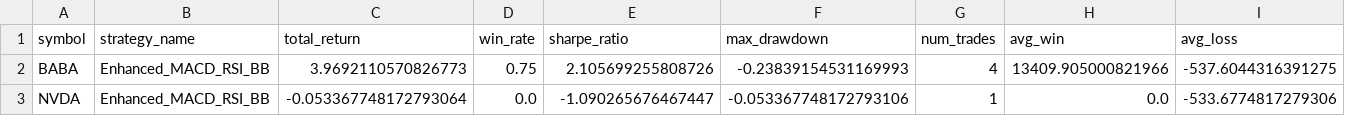
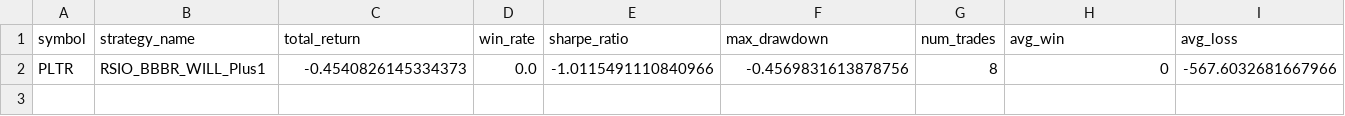
Before and after one commit to fleebly/ai_opt_expert, a CSV file: report_assets/scan_results.csv, drawn as a sheet; removed rows and columns are numbered as before the commit, all else as after; the diff names each change by its address in the sheet, - before the commit and + after, or states it on an @@ line.

```diff
--- a/report_assets/scan_results.csv
+++ b/report_assets/scan_results.csv
-row 2: BABA | Enhanced_MACD_RSI_BB | 3.9692110570826773 | 0.75 | 2.105699255808726 | -0.23839154531169993 | 4 | 13409.905000821966 | -537.6044316391275
-row 3: NVDA | Enhanced_MACD_RSI_BB | -0.053367748172793064 | 0.0 | -1.090265676467447 | -0.053367748172793106 | 1 | 0.0 | -533.6774817279306
+row 2: PLTR | RSIO_BBBR_WILL_Plus1 | -0.4540826145334373 | 0.0 | -1.0115491110840966 | -0.4569831613878756 | 8 | 0 | -567.6032681667966
```
Also changed, not shown: 33 other files.
